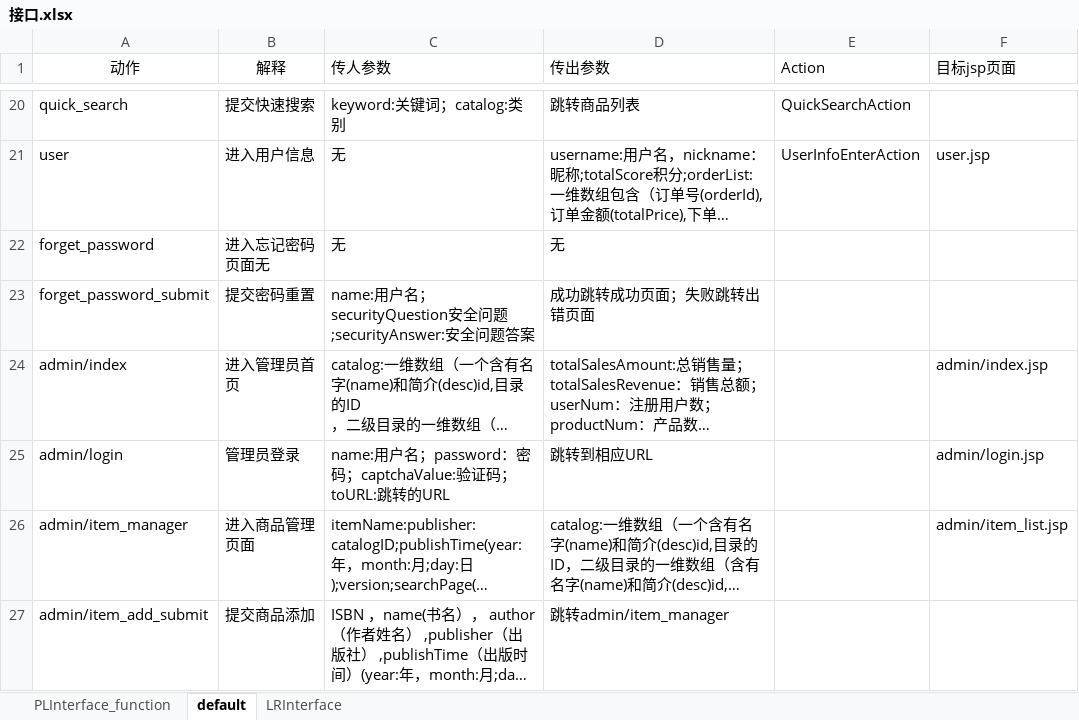
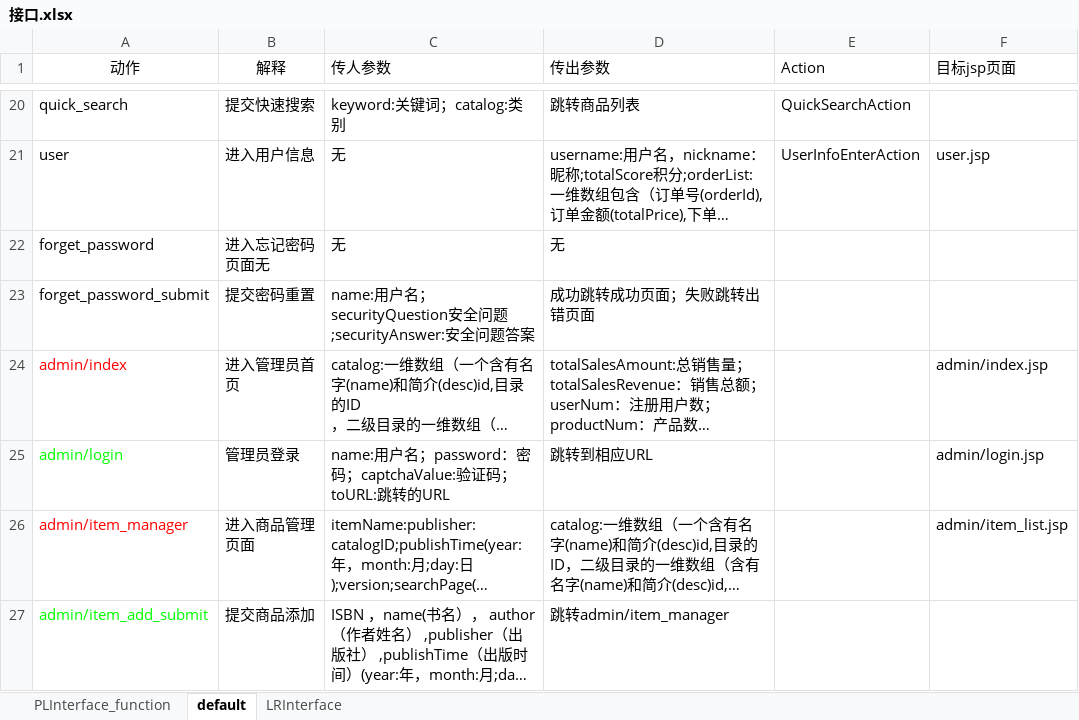
Before and after one commit to SanziShi/Symagic, an Excel workbook: doc/接口.xlsx, sheet default, drawn as a sheet; only a part is shown, gaps mark what is left out; long unchanged cells end in …; values as stored, in another font and other column widths than the file's, no borders; the diff covers the shown part only; the diff names each change by its address in the sheet, - before the commit and + after, or states it on an @@ line.

```diff
--- a/doc/接口.xlsx (sheet default)
+++ b/doc/接口.xlsx (sheet default)
-A24 text colour: black
+A24 text colour: #FF0000
-A25 text colour: black
+A25 text colour: #00FF00
-A26 text colour: black
+A26 text colour: #FF0000
-A27 text colour: black
+A27 text colour: #00FF00
```
Also changed, not shown: 1 edited cell and cell formats elsewhere in this sheet, 4 other files.
